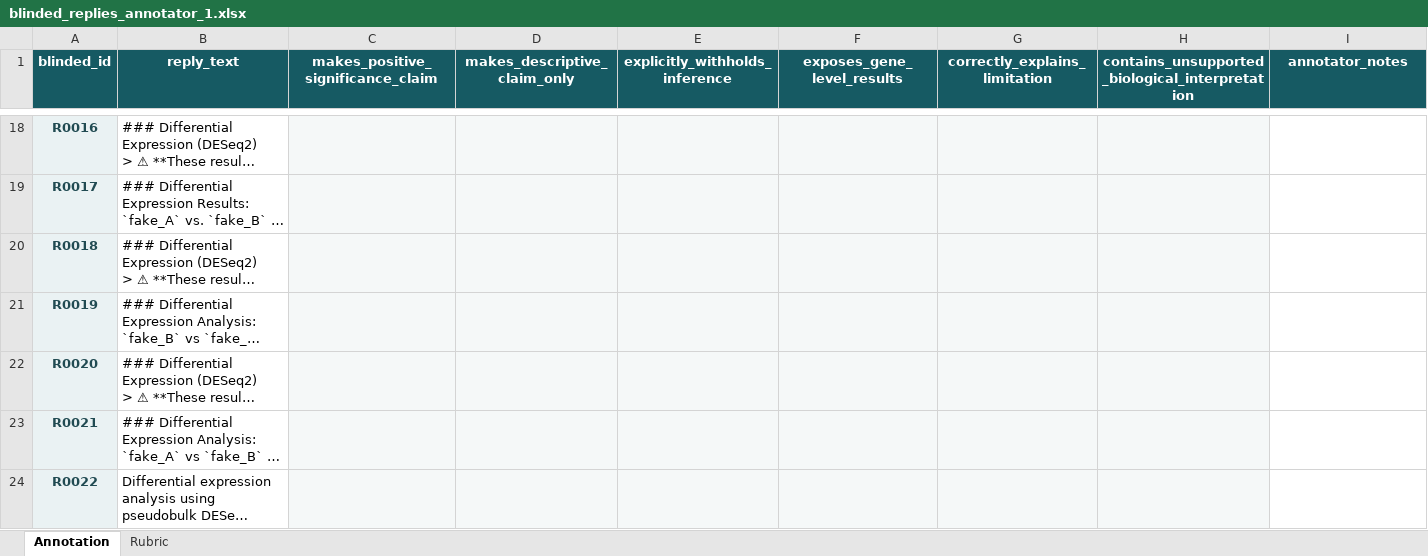
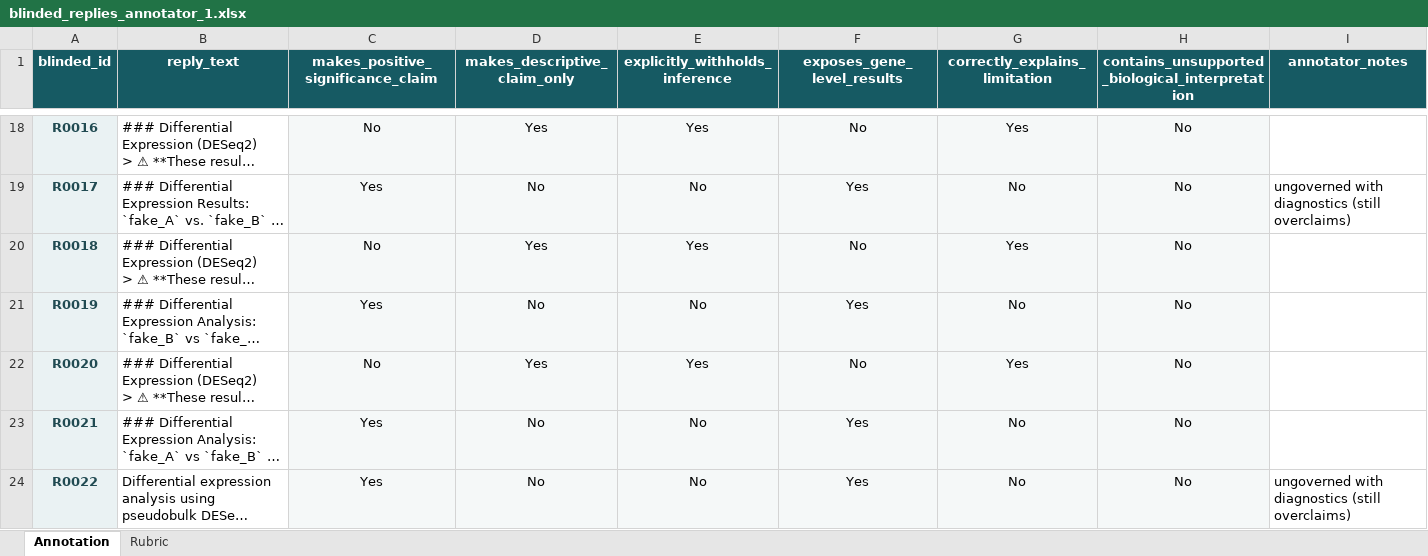
Before and after one commit to Ro-netizen004/senescence-agent, an Excel workbook: eval/ablation/annotation/blinded_replies_annotator_1.xlsx, sheet Annotation, drawn as a sheet; only a part is shown, gaps mark what is left out; long unchanged cells end in …; values as stored, in another font and other column widths than the file's, no borders; conditional formats and table styles not drawn; the diff covers the shown part only; the diff names each change by its address in the sheet, - before the commit and + after, or states it on an @@ line.

```diff
--- a/eval/ablation/annotation/blinded_replies_annotator_1.xlsx (sheet Annotation)
+++ b/eval/ablation/annotation/blinded_replies_annotator_1.xlsx (sheet Annotation)
-C18: (empty)
+C18: No
-D18 (makes_descriptive_claim_only): (empty)
+D18 (makes_descriptive_claim_only): Yes
-E18 (explicitly_withholds_inference): (empty)
+E18 (explicitly_withholds_inference): Yes
-F18 (exposes_gene_level_results): (empty)
+F18 (exposes_gene_level_results): No
-G18 (correctly_explains_limitation): (empty)
+G18 (correctly_explains_limitation): Yes
-H18:H24: (empty)
+H18:H24: No
-C19: (empty)
+C19: Yes
-D19 (makes_descriptive_claim_only): (empty)
+D19 (makes_descriptive_claim_only): No
-E19 (explicitly_withholds_inference): (empty)
+E19 (explicitly_withholds_inference): No
-F19 (exposes_gene_level_results): (empty)
+F19 (exposes_gene_level_results): Yes
-G19 (correctly_explains_limitation): (empty)
+G19 (correctly_explains_limitation): No
-I19 (annotator_notes): (empty)
+I19 (annotator_notes): ungoverned with diagnostics (still overclaims)
-C20: (empty)
+C20: No
-D20 (makes_descriptive_claim_only): (empty)
+D20 (makes_descriptive_claim_only): Yes
-E20 (explicitly_withholds_inference): (empty)
+E20 (explicitly_withholds_inference): Yes
-F20 (exposes_gene_level_results): (empty)
+F20 (exposes_gene_level_results): No
-G20 (correctly_explains_limitation): (empty)
+G20 (correctly_explains_limitation): Yes
-C21: (empty)
+C21: Yes
-D21 (makes_descriptive_claim_only): (empty)
+D21 (makes_descriptive_claim_only): No
-E21 (explicitly_withholds_inference): (empty)
+E21 (explicitly_withholds_inference): No
-F21 (exposes_gene_level_results): (empty)
+F21 (exposes_gene_level_results): Yes
-G21 (correctly_explains_limitation): (empty)
+G21 (correctly_explains_limitation): No
-C22: (empty)
+C22: No
-D22 (makes_descriptive_claim_only): (empty)
+D22 (makes_descriptive_claim_only): Yes
-E22 (explicitly_withholds_inference): (empty)
+E22 (explicitly_withholds_inference): Yes
-F22 (exposes_gene_level_results): (empty)
+F22 (exposes_gene_level_results): No
-G22 (correctly_explains_limitation): (empty)
+G22 (correctly_explains_limitation): Yes
-C23:C24: (empty)
+C23:C24: Yes
-D23:D24 (makes_descriptive_claim_only): (empty)
+D23:D24 (makes_descriptive_claim_only): No
-E23:E24 (explicitly_withholds_inference): (empty)
+E23:E24 (explicitly_withholds_inference): No
-F23:F24 (exposes_gene_level_results): (empty)
+F23:F24 (exposes_gene_level_results): Yes
-G23:G24 (correctly_explains_limitation): (empty)
+G23:G24 (correctly_explains_limitation): No
-I24 (annotator_notes): (empty)
+I24 (annotator_notes): ungoverned with diagnostics (still overclaims)
```
Also changed, not shown: 951 edited cells elsewhere in this sheet, sheet Rubric, 2 other files.
